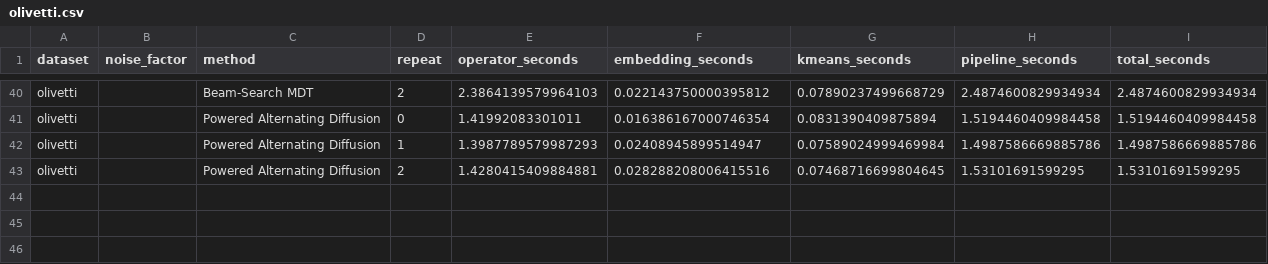
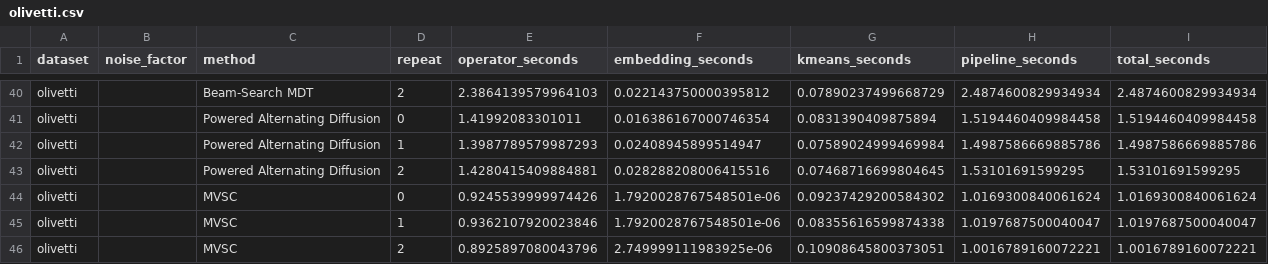
Before and after one commit to Gwendal-Debaussart/mixed-diffusion-trajectory, a CSV file: tables/runtime_benchmark_raw/olivetti.csv, drawn as a sheet; only a part is shown, gaps mark what is left out.

```diff
--- a/tables/runtime_benchmark_raw/olivetti.csv
+++ b/tables/runtime_benchmark_raw/olivetti.csv
@@ -43 +43,4 @@ olivetti,,Powered Alternating Diffusion,1,1.3987789579987293,0.02408945899514947
 olivetti,,Powered Alternating Diffusion,2,1.4280415409884881,0.028288208006415516,0.07468716699804645,1.53101691599295,1.53101691599295
+olivetti,,MVSC,0,0.9245539999974426,1.7920028767548501e-06,0.09237429200584302,1.0169300840061624,1.0169300840061624
+olivetti,,MVSC,1,0.9362107920023846,1.7920028767548501e-06,0.08355616599874338,1.0197687500040047,1.0197687500040047
+olivetti,,MVSC,2,0.8925897080043796,2.749999111983925e-06,0.10908645800373051,1.0016789160072221,1.0016789160072221
```
Also changed, not shown: tables/runtime_benchmark/runtime_dataset.csv, tables/runtime_benchmark_raw/caltech101-7.csv, 23 other files.
